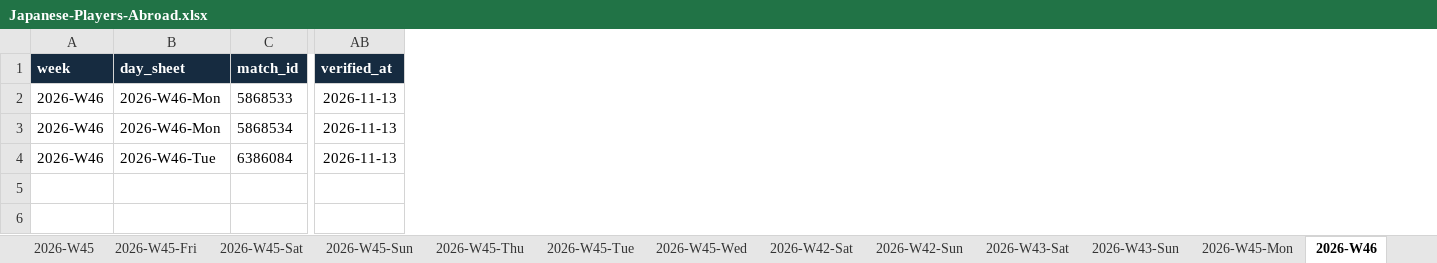
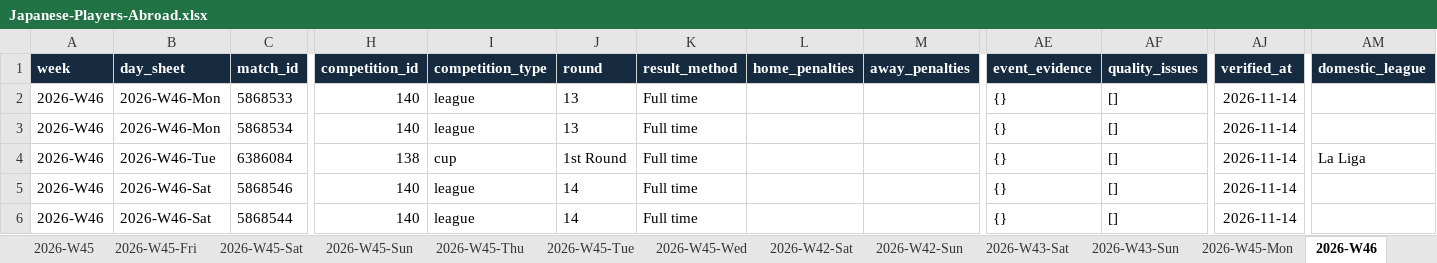
Before and after one commit to FreiheitLee1912/Soccer, an Excel workbook: Japanese-Players-Abroad.xlsx, sheet 2026-W46, drawn as a sheet; only a part is shown, gaps mark what is left out; values as stored, in another font and other column widths than the file's, no borders; table styles not drawn; addresses are those after the commit; rows hold the shown columns only; the diff names each change by its address in the sheet, - before the commit and + after, or states it on an @@ line.

```diff
--- a/Japanese-Players-Abroad.xlsx (sheet 2026-W46)
+++ b/Japanese-Players-Abroad.xlsx (sheet 2026-W46)
+column H (competition_id), rows 2-4: 140 | 140 | 138
+column I (competition_type), rows 2-4: league | league | cup
+column J (round), rows 2-4: 13 | 13 | 1st Round
+column K (result_method), rows 2-4: all Full time
+column L (home_penalties), empty
+column M (away_penalties), empty
+column AE (event_evidence), rows 2-4: all {}
+column AF (quality_issues), rows 2-4: all []
+column AM (domestic_league), row 4: La Liga
-AJ2:AJ4 (verified_at): 2026-11-13
+AJ2:AJ4 (verified_at): 2026-11-14
+row 5: 2026-W46 | 2026-W46-Sat | 5868546 | 140 | league | 14 | Full time |  |  | {} | [] | 2026-11-14
+row 6: 2026-W46 | 2026-W46-Sat | 5868544 | 140 | league | 14 | Full time |  |  | {} | [] | 2026-11-14
```
Also changed, not shown: sheet 2026-W46-Mon, sheet 2026-W46-Tue, other sheet tabs, 6 other files.
